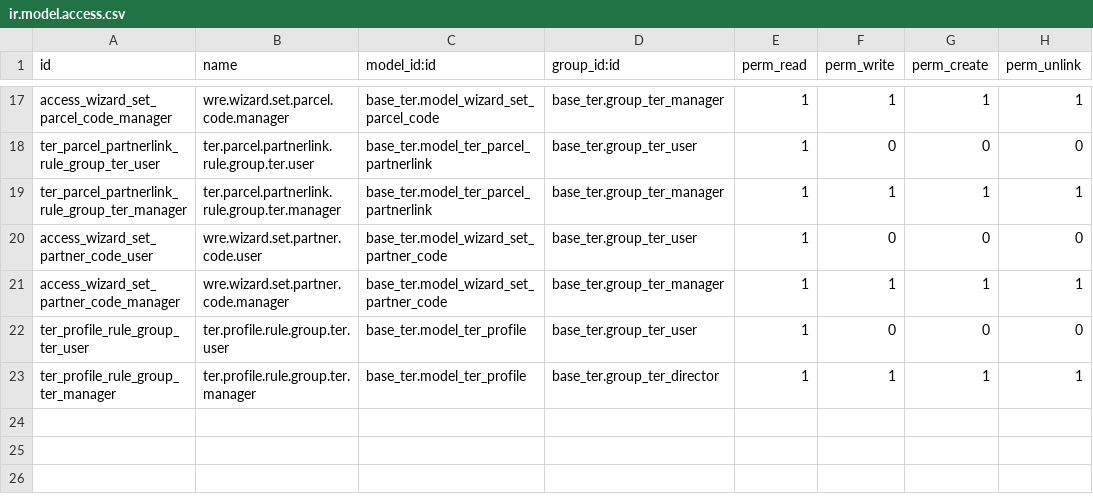
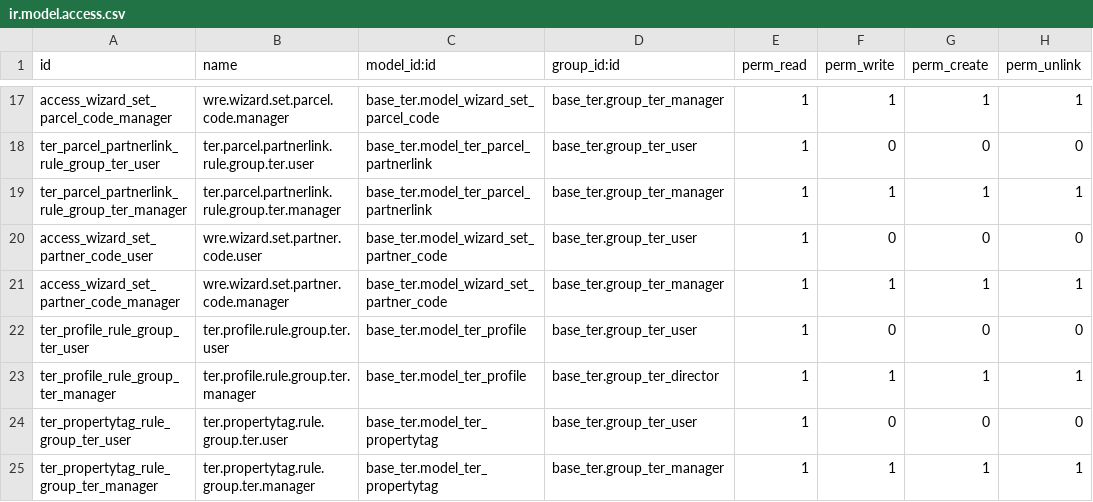
Before and after one commit to MovalAgroingenieria/ter, a CSV file: base_ter/security/ir.model.access.csv, drawn as a sheet; only a part is shown, gaps mark what is left out.

Commit message:
[UPD] base_ter: ter.property model completed.

```diff
--- a/base_ter/security/ir.model.access.csv
+++ b/base_ter/security/ir.model.access.csv
@@ -23 +23,3 @@ ter_profile_rule_group_ter_user,ter.profile.rule.group.ter.user,base_ter.model_t
 ter_profile_rule_group_ter_manager,ter.profile.rule.group.ter.manager,base_ter.model_ter_profile,base_ter.group_ter_director,1,1,1,1
+ter_propertytag_rule_group_ter_user,ter.propertytag.rule.group.ter.user,base_ter.model_ter_propertytag,base_ter.group_ter_user,1,0,0,0
+ter_propertytag_rule_group_ter_manager,ter.propertytag.rule.group.ter.manager,base_ter.model_ter_propertytag,base_ter.group_ter_manager,1,1,1,1
```
Also changed, not shown: 13 other files.
